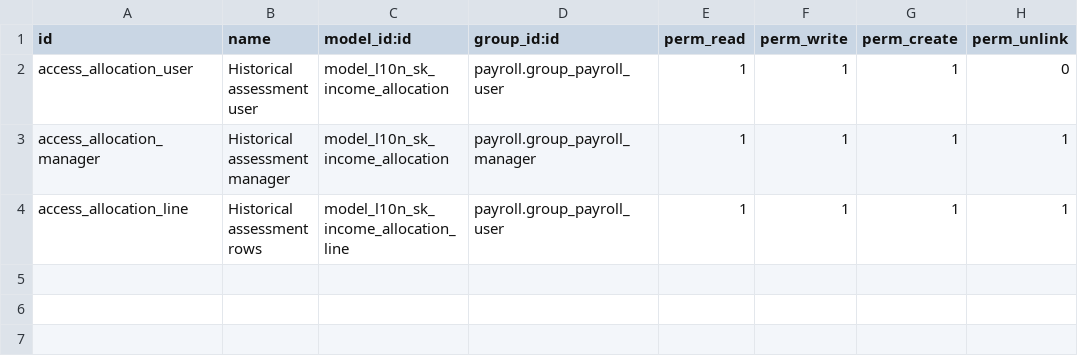
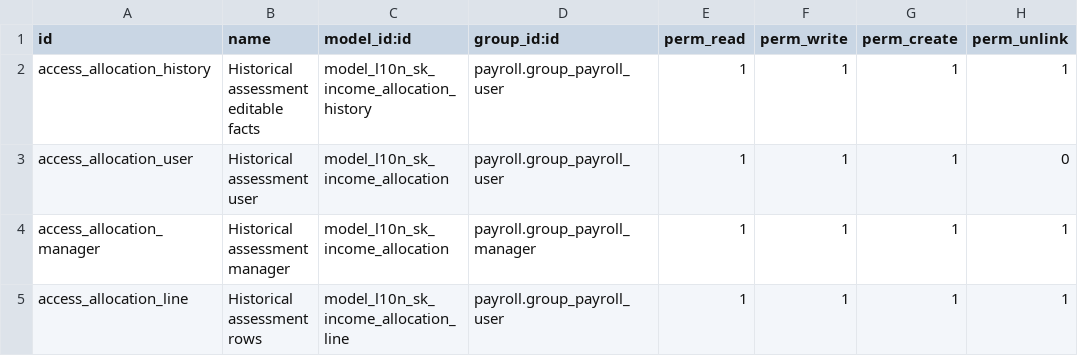
Before and after one commit to Data-Dance/cssk-public, a CSV file: l10n_sk_hr_payroll_income_allocation/security/ir.model.access.csv, drawn as a sheet.

Commit message:
[IMP] use dated social parameters and editable reviewed history

```diff
--- a/l10n_sk_hr_payroll_income_allocation/security/ir.model.access.csv
+++ b/l10n_sk_hr_payroll_income_allocation/security/ir.model.access.csv
@@ -1,2 +1,3 @@
 id,name,model_id:id,group_id:id,perm_read,perm_write,perm_create,perm_unlink
+access_allocation_history,Historical assessment editable facts,model_l10n_sk_income_allocation_history,payroll.group_payroll_user,1,1,1,1
 access_allocation_user,Historical assessment user,model_l10n_sk_income_allocation,payroll.group_payroll_user,1,1,1,0
```
Also changed, not shown: 19 other files.
